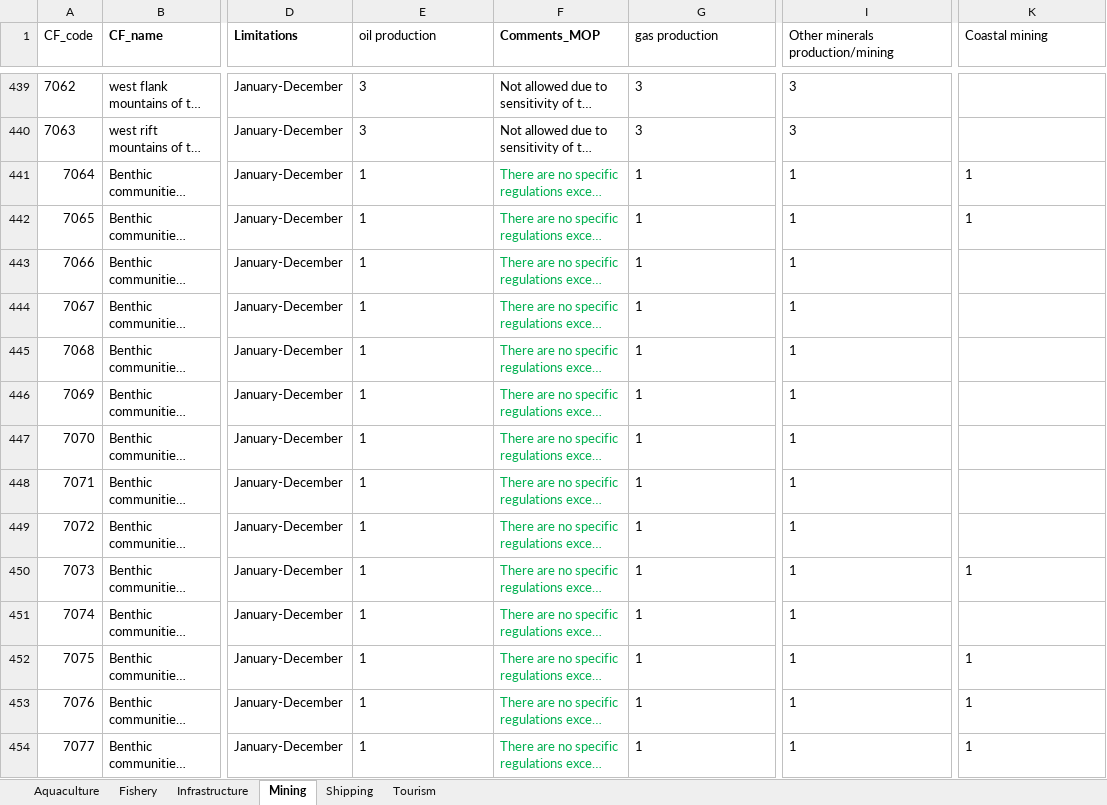
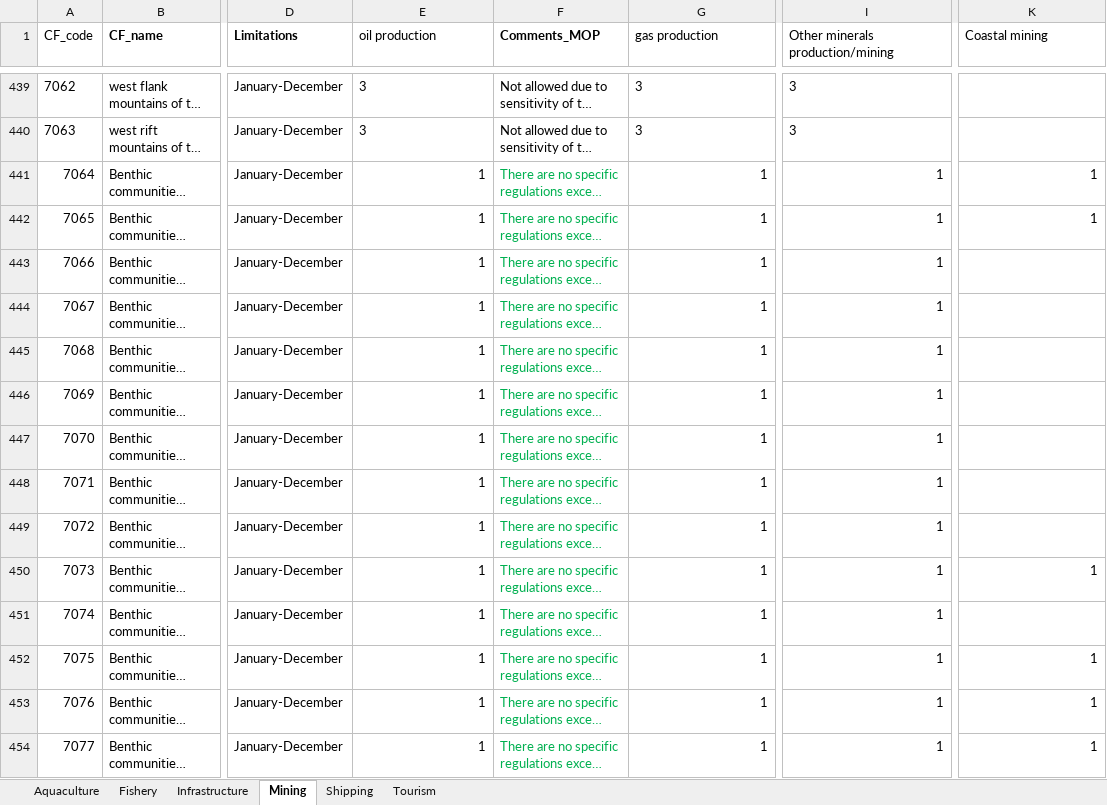
Before and after one commit to WWF-Arctic-Programme/geranium, an Excel workbook: requisite/compatibility assessment_all_2022-11-18.xlsx, sheet Mining, drawn as a sheet; only a part is shown, gaps mark what is left out; long unchanged cells end in …; values as stored, in another font and other column widths than the file's, no borders; the diff covers the shown part only; the diff names each change by its address in the sheet, - before the commit and + after, or states it on an @@ line.

```diff
--- a/requisite/compatibility assessment_all_2022-11-18.xlsx (sheet Mining)
+++ b/requisite/compatibility assessment_all_2022-11-18.xlsx (sheet Mining)
-E441:E454 alignment: left
+E441:E454 alignment: right
-G441:G454 alignment: left
+G441:G454 alignment: right
-I441:I454 alignment: left
+I441:I454 alignment: right
-K441:K442 alignment: left
+K441:K442 alignment: right
-K450 alignment: left
+K450 alignment: right
-K452:K454 alignment: left
+K452:K454 alignment: right
```
Also changed, not shown: cell formats elsewhere in this sheet, sheet Shipping, sheet Fishery, sheet Tourism, sheet Infrastructure, 53 other files.
